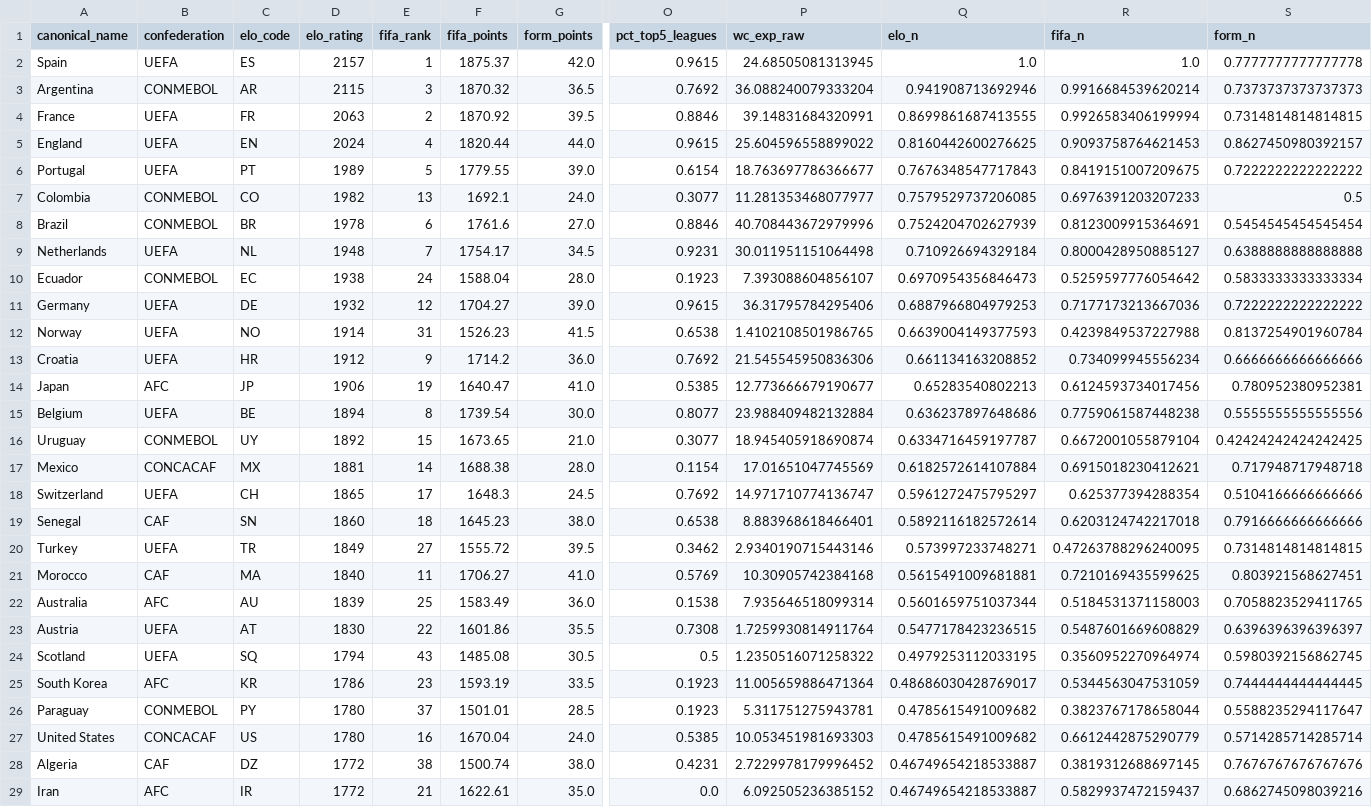
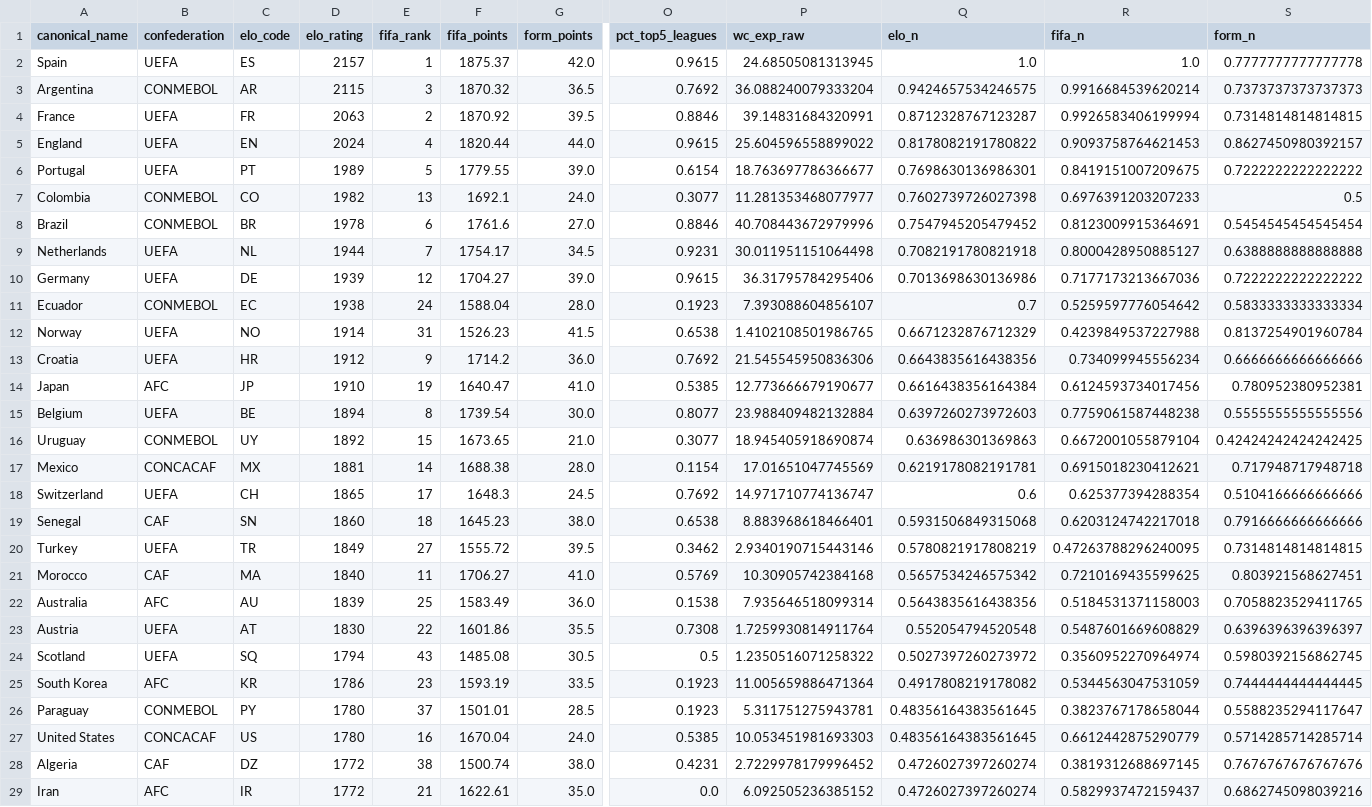
Before and after one commit to jamoji-ai/world-cup-predictor-pro, a CSV file: data/processed/teams_master.csv, drawn as a sheet; only a part is shown, gaps mark what is left out; removed rows and columns are numbered as before the commit, all else as after; rows hold the shown columns only; the diff covers the shown part only; the diff names each change by its address in the sheet, - before the commit and + after, or states it on an @@ line.

```diff
--- a/data/processed/teams_master.csv
+++ b/data/processed/teams_master.csv
-Q3 (elo_n): 0.941908713692946
+Q3 (elo_n): 0.9424657534246575
-Q4 (elo_n): 0.8699861687413555
+Q4 (elo_n): 0.8712328767123287
-Q5 (elo_n): 0.8160442600276625
+Q5 (elo_n): 0.8178082191780822
-Q6 (elo_n): 0.7676348547717843
+Q6 (elo_n): 0.7698630136986301
-Q7 (elo_n): 0.7579529737206085
+Q7 (elo_n): 0.7602739726027398
-Q8 (elo_n): 0.7524204702627939
+Q8 (elo_n): 0.7547945205479452
-D9 (elo_rating): 1948
+D9 (elo_rating): 1944
-Q9 (elo_n): 0.710926694329184
+Q9 (elo_n): 0.7082191780821918
+row 10: Germany | UEFA | DE | 1939 | 12 | 1704.27 | 39.0 | 0.9615 | 36.31795784295406 | 0.7013698630136986 | 0.7177173213667036 | 0.7222222222222222
-Q11 (elo_n): 0.6970954356846473
+Q11 (elo_n): 0.7
-row 11: Germany | UEFA | DE | 1932 | 12 | 1704.27 | 39.0 | 0.9615 | 36.31795784295406 | 0.6887966804979253 | 0.7177173213667036 | 0.7222222222222222
-Q12 (elo_n): 0.6639004149377593
+Q12 (elo_n): 0.6671232876712329
-Q13 (elo_n): 0.661134163208852
+Q13 (elo_n): 0.6643835616438356
-D14 (elo_rating): 1906
+D14 (elo_rating): 1910
-Q14 (elo_n): 0.65283540802213
+Q14 (elo_n): 0.6616438356164384
-Q15 (elo_n): 0.636237897648686
+Q15 (elo_n): 0.6397260273972603
-Q16 (elo_n): 0.6334716459197787
+Q16 (elo_n): 0.636986301369863
-Q17 (elo_n): 0.6182572614107884
+Q17 (elo_n): 0.6219178082191781
-Q18 (elo_n): 0.5961272475795297
+Q18 (elo_n): 0.6
-Q19 (elo_n): 0.5892116182572614
+Q19 (elo_n): 0.5931506849315068
-Q20 (elo_n): 0.573997233748271
+Q20 (elo_n): 0.5780821917808219
-Q21 (elo_n): 0.5615491009681881
+Q21 (elo_n): 0.5657534246575342
-Q22 (elo_n): 0.5601659751037344
+Q22 (elo_n): 0.5643835616438356
-Q23 (elo_n): 0.5477178423236515
+Q23 (elo_n): 0.552054794520548
-Q24 (elo_n): 0.4979253112033195
+Q24 (elo_n): 0.5027397260273972
-Q25 (elo_n): 0.48686030428769017
+Q25 (elo_n): 0.4917808219178082
-Q26:Q27 (elo_n): 0.4785615491009682
+Q26:Q27 (elo_n): 0.48356164383561645
-Q28:Q29 (elo_n): 0.46749654218533887
+Q28:Q29 (elo_n): 0.4726027397260274
```
Also changed, not shown: 20 edited cells elsewhere in this file, data/processed/wpi_scores.csv, data/raw/elo_ratings.csv, 4 other files.
